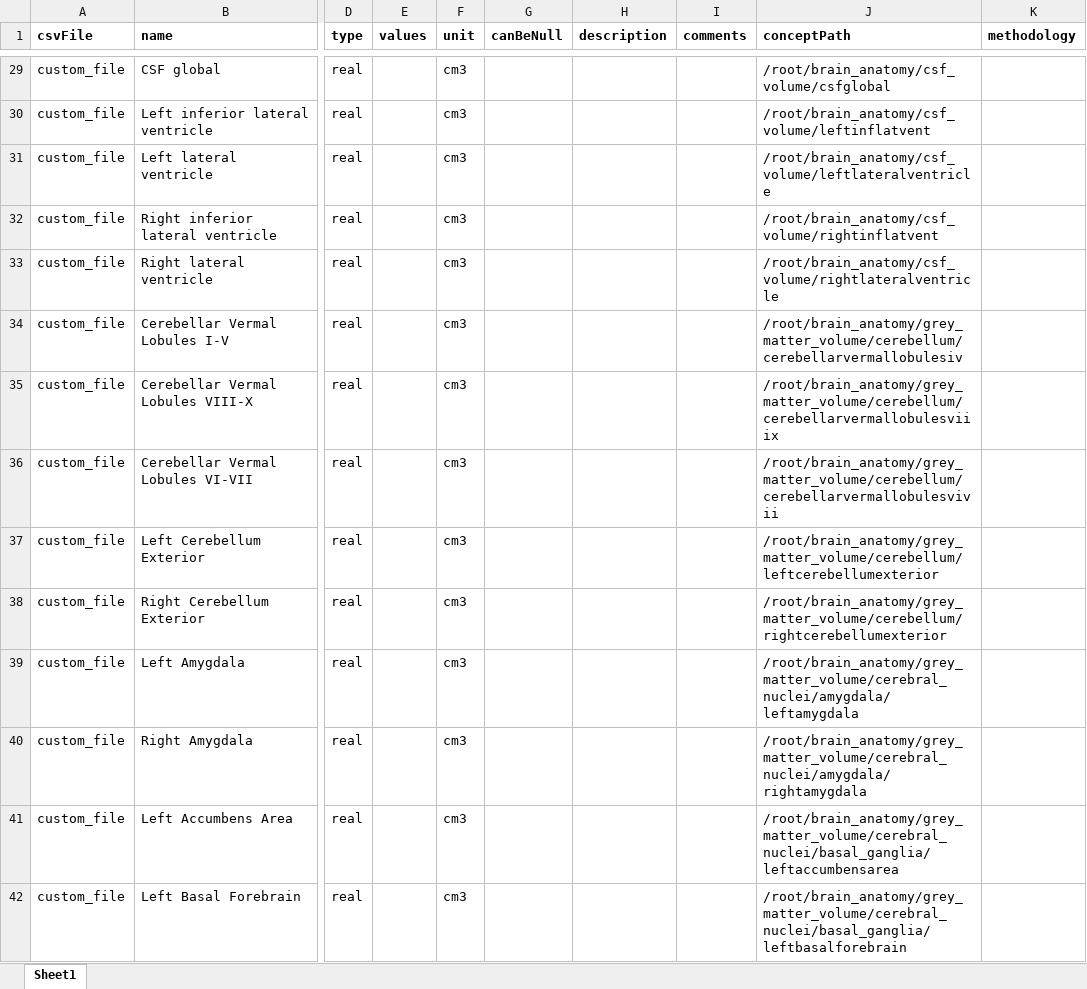
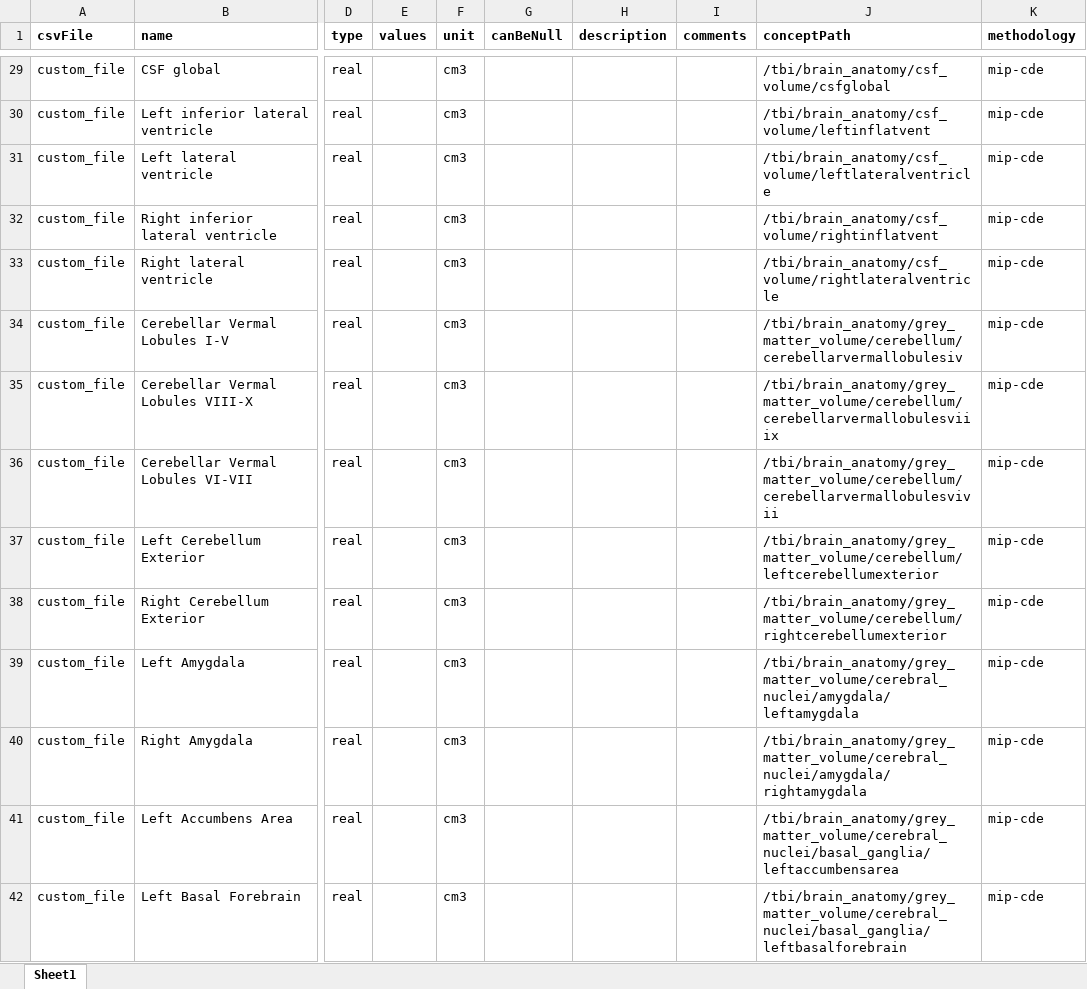
Before and after one commit to aueb-wim/DataCatalogue, an Excel workbook: src/main/resources/data/ErrorFiles/tbi_cdes_v1.xlsx, sheet Sheet1, drawn as a sheet; only a part is shown, gaps mark what is left out; values as stored, in another font and other column widths than the file's, no borders; the diff covers the shown part only; the diff names each change by its address in the sheet, - before the commit and + after, or states it on an @@ line.

```diff
--- a/src/main/resources/data/ErrorFiles/tbi_cdes_v1.xlsx (sheet Sheet1)
+++ b/src/main/resources/data/ErrorFiles/tbi_cdes_v1.xlsx (sheet Sheet1)
-J29 (conceptPath): /root/brain_anatomy/csf_volume/csfglobal
+J29 (conceptPath): /tbi/brain_anatomy/csf_volume/csfglobal
-K29:K42 (methodology): (empty)
+K29:K42 (methodology): mip-cde
-J30 (conceptPath): /root/brain_anatomy/csf_volume/leftinflatvent
+J30 (conceptPath): /tbi/brain_anatomy/csf_volume/leftinflatvent
-J31 (conceptPath): /root/brain_anatomy/csf_volume/leftlateralventricle
+J31 (conceptPath): /tbi/brain_anatomy/csf_volume/leftlateralventricle
-J32 (conceptPath): /root/brain_anatomy/csf_volume/rightinflatvent
+J32 (conceptPath): /tbi/brain_anatomy/csf_volume/rightinflatvent
-J33 (conceptPath): /root/brain_anatomy/csf_volume/rightlateralventricle
+J33 (conceptPath): /tbi/brain_anatomy/csf_volume/rightlateralventricle
-J34 (conceptPath): /root/brain_anatomy/grey_matter_volume/cerebellum/cerebellarvermallobulesiv
+J34 (conceptPath): /tbi/brain_anatomy/grey_matter_volume/cerebellum/cerebellarvermallobulesiv
-J35 (conceptPath): /root/brain_anatomy/grey_matter_volume/cerebellum/cerebellarvermallobulesviiix
+J35 (conceptPath): /tbi/brain_anatomy/grey_matter_volume/cerebellum/cerebellarvermallobulesviiix
-J36 (conceptPath): /root/brain_anatomy/grey_matter_volume/cerebellum/cerebellarvermallobulesvivii
+J36 (conceptPath): /tbi/brain_anatomy/grey_matter_volume/cerebellum/cerebellarvermallobulesvivii
-J37 (conceptPath): /root/brain_anatomy/grey_matter_volume/cerebellum/leftcerebellumexterior
+J37 (conceptPath): /tbi/brain_anatomy/grey_matter_volume/cerebellum/leftcerebellumexterior
-J38 (conceptPath): /root/brain_anatomy/grey_matter_volume/cerebellum/rightcerebellumexterior
+J38 (conceptPath): /tbi/brain_anatomy/grey_matter_volume/cerebellum/rightcerebellumexterior
-J39 (conceptPath): /root/brain_anatomy/grey_matter_volume/cerebral_nuclei/amygdala/leftamygdala
+J39 (conceptPath): /tbi/brain_anatomy/grey_matter_volume/cerebral_nuclei/amygdala/leftamygdala
-J40 (conceptPath): /root/brain_anatomy/grey_matter_volume/cerebral_nuclei/amygdala/rightamygdala
+J40 (conceptPath): /tbi/brain_anatomy/grey_matter_volume/cerebral_nuclei/amygdala/rightamygdala
-J41 (conceptPath): /root/brain_anatomy/grey_matter_volume/cerebral_nuclei/basal_ganglia/leftaccumbensarea
+J41 (conceptPath): /tbi/brain_anatomy/grey_matter_volume/cerebral_nuclei/basal_ganglia/leftaccumbensarea
-J42 (conceptPath): /root/brain_anatomy/grey_matter_volume/cerebral_nuclei/basal_ganglia/leftbasalforebrain
+J42 (conceptPath): /tbi/brain_anatomy/grey_matter_volume/cerebral_nuclei/basal_ganglia/leftbasalforebrain
```
Also changed, not shown: 265 edited cells elsewhere in this sheet, src/main/resources/data/ErrorFiles/dementia_Niguarda_v1.xlsx, src/main/resources/data/ErrorFiles/dementia_clm_v1.xlsx, 5 other files.
